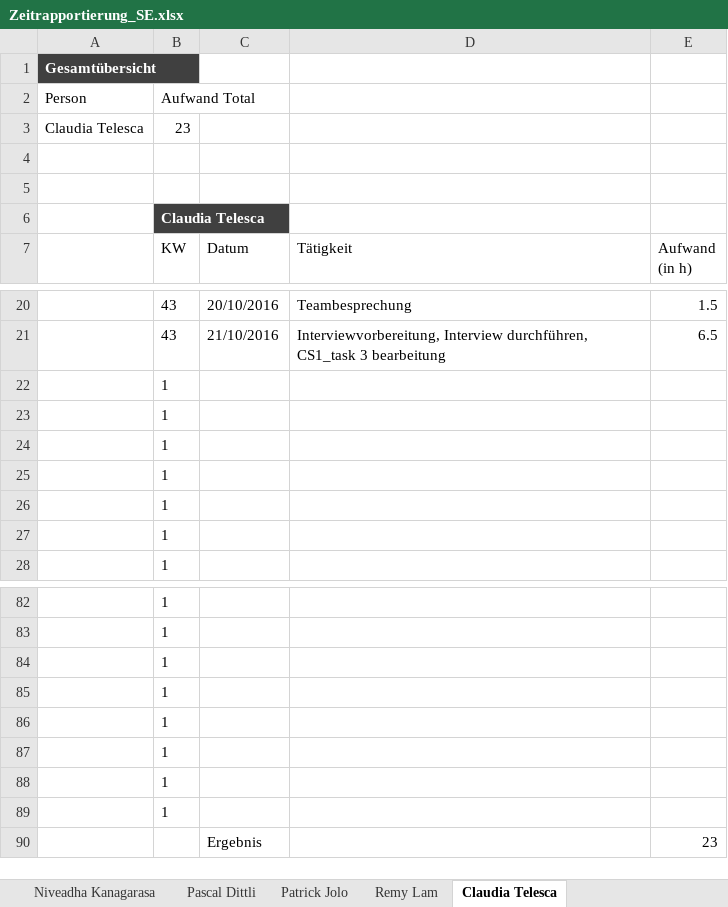
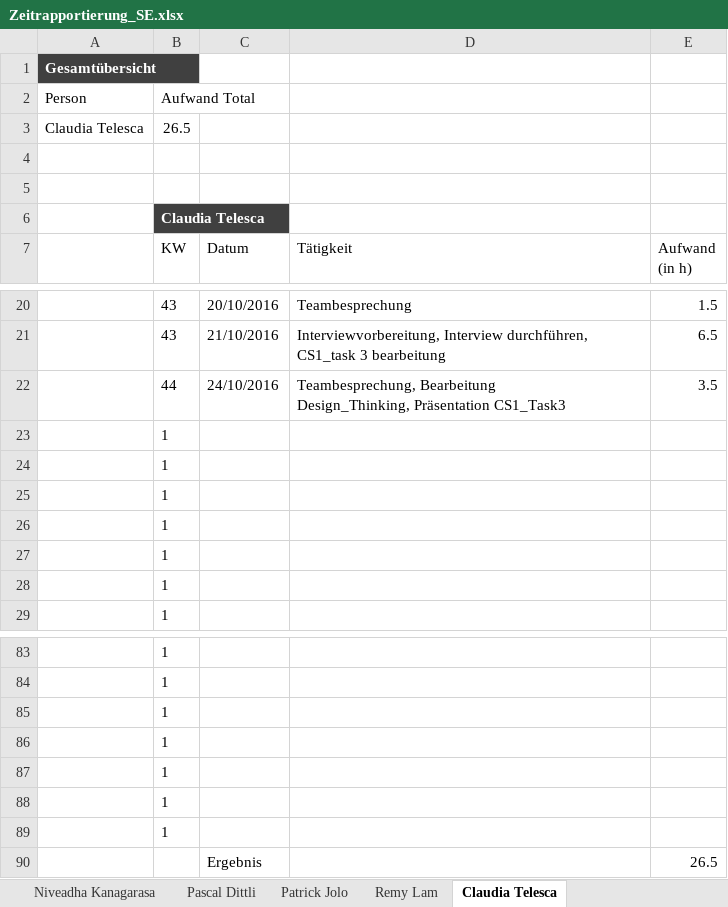
Before and after one commit to sevib1/ch.bfh.btx8081.w2016.blue, an Excel workbook: doc/Zeitrapportierung_SE.xlsx, sheet Claudia Telesca, drawn as a sheet; only a part is shown, gaps mark what is left out; values as stored, in another font and other column widths than the file's, no borders; table styles not drawn; removed rows and columns are numbered as before the commit, all else as after; ↵ is a line break in a cell; the diff names each change by its address in the sheet, - before the commit and + after, or states it on an @@ line.

Commit message:
Zeitrapportierung

```diff
--- a/doc/Zeitrapportierung_SE.xlsx (sheet Claudia Telesca)
+++ b/doc/Zeitrapportierung_SE.xlsx (sheet Claudia Telesca)
-B3 (KW): 23
+B3 (KW): 26.5
+row 22:  | 44 | 24/10/2016 | Teambesprechung, Bearbeitung ↵ Design_Thinking, Präsentation CS1_Task3 | 3.5
-row 89:  | 1
-E90 (Aufwand (in h)): 23
+E90 (Aufwand (in h)): 26.5
```
Also changed, not shown: sheet Patrick Jolo, sheet Übersicht, formulas that keep their value.
